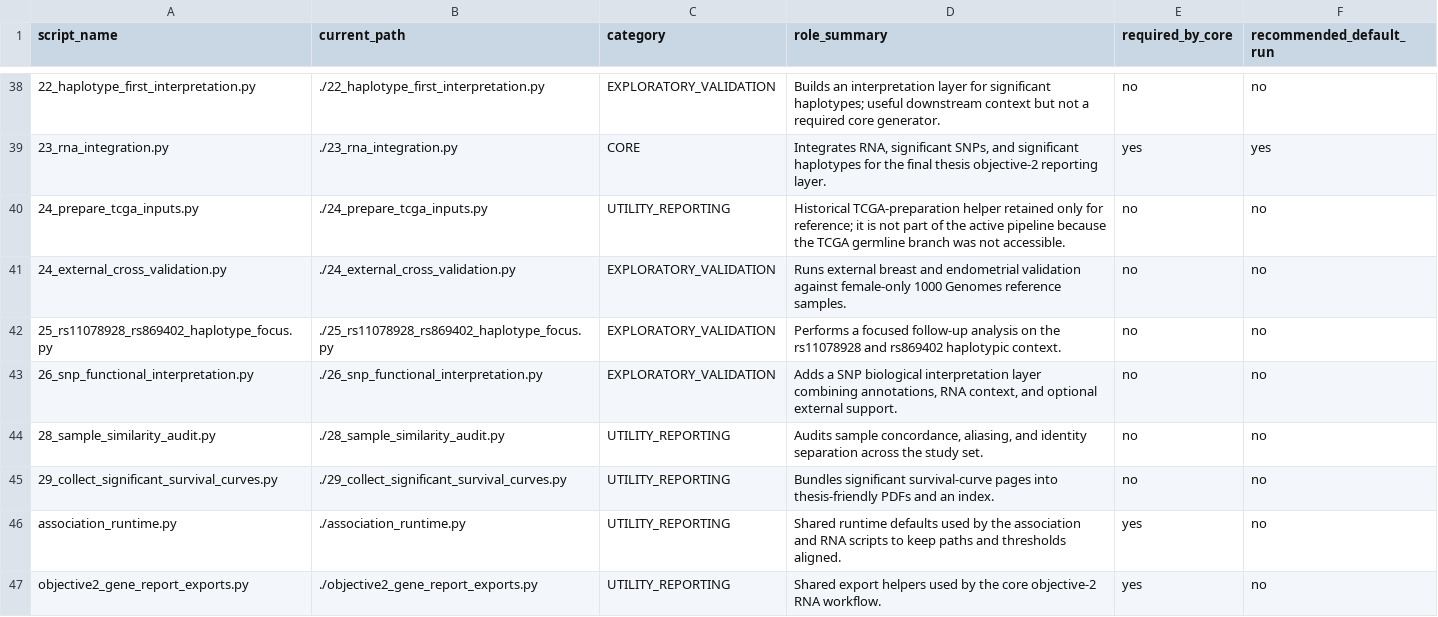
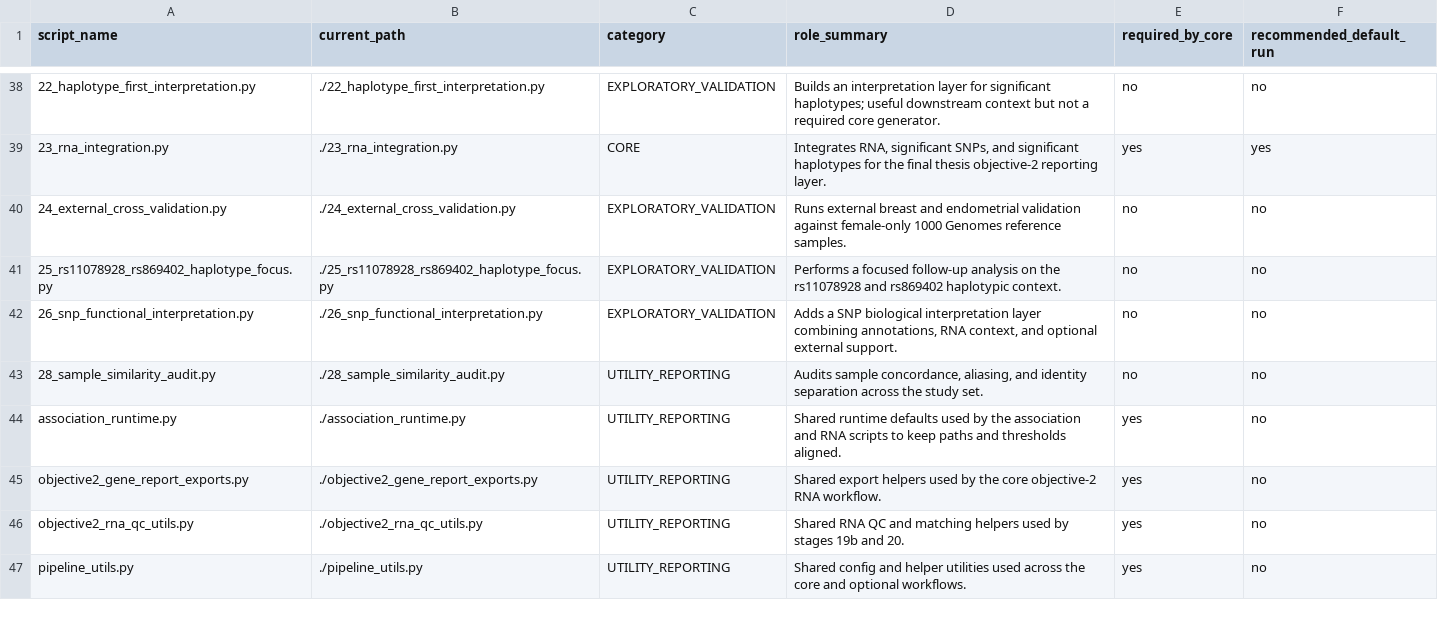
Before and after one commit to gadabel211102-tech/Master-s-Thesis, a TSV file: script_classification_table.tsv, drawn as a sheet; only a part is shown, gaps mark what is left out; the shorter side is filled out with more unchanged rows; the diff names each change by its address in the sheet, - before the commit and + after, or states it on an @@ line.

Commit message:
Remove obsolete scripts from classification table
Removed historical TCGA-preparation helper and significant survival curve collection script from the classification table.

```diff
--- a/script_classification_table.tsv
+++ b/script_classification_table.tsv
-row 40: 24_prepare_tcga_inputs.py | ./24_prepare_tcga_inputs.py | UTILITY_REPORTING | Historical TCGA-preparation helper retained only for reference; it is not part of the active pipeline because the TCGA germline branch was not accessible. | no | no
-row 45: 29_collect_significant_survival_curves.py | ./29_collect_significant_survival_curves.py | UTILITY_REPORTING | Bundles significant survival-curve pages into thesis-friendly PDFs and an index. | no | no
```
